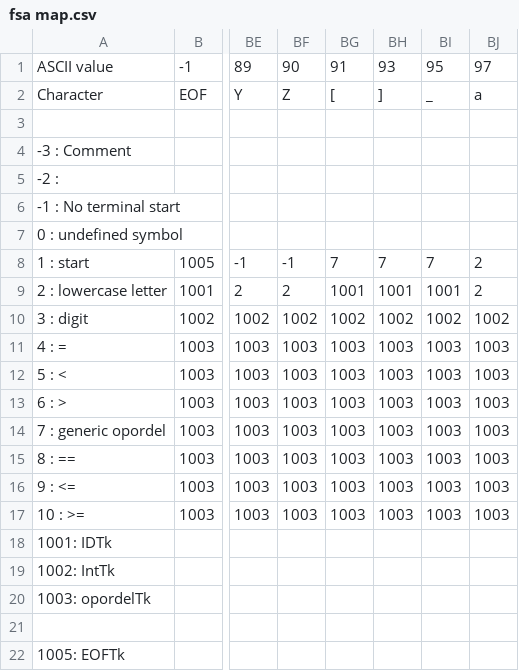
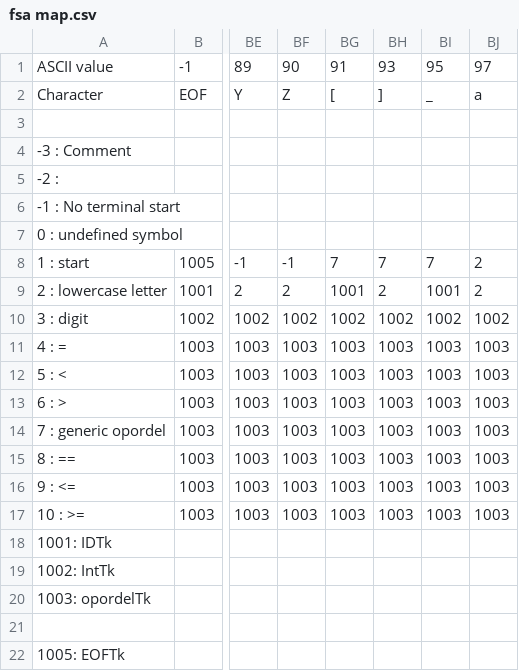
Before and after one commit to deltaboltz/CMPLR-P1, a CSV file: fsa map.csv, drawn as a sheet; only a part is shown, gaps mark what is left out; the diff names each change by its address in the sheet, - before the commit and + after, or states it on an @@ line.

```diff
--- a/fsa map.csv
+++ b/fsa map.csv
-BH9: 1001
+BH9: 2
```
Also changed, not shown: 1 other file.
